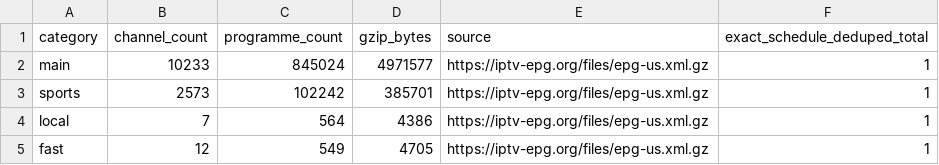
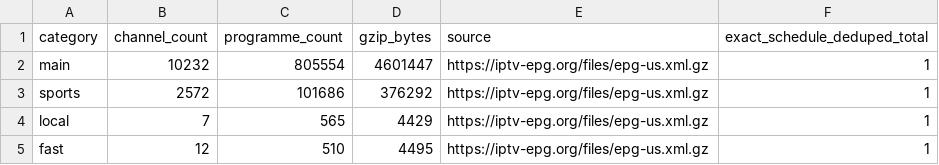
Before and after one commit to Kaimandura/epg-de, a CSV file: reports/usa-coverage.csv, drawn as a sheet.

```diff
--- a/reports/usa-coverage.csv
+++ b/reports/usa-coverage.csv
@@ -1,5 +1,5 @@
 category,channel_count,programme_count,gzip_bytes,source,exact_schedule_deduped_total
-main,10233,845024,4971577,https://iptv-epg.org/files/epg-us.xml.gz,1
-sports,2573,102242,385701,https://iptv-epg.org/files/epg-us.xml.gz,1
-local,7,564,4386,https://iptv-epg.org/files/epg-us.xml.gz,1
-fast,12,549,4705,https://iptv-epg.org/files/epg-us.xml.gz,1
+main,10232,805554,4601447,https://iptv-epg.org/files/epg-us.xml.gz,1
+sports,2572,101686,376292,https://iptv-epg.org/files/epg-us.xml.gz,1
+local,7,565,4429,https://iptv-epg.org/files/epg-us.xml.gz,1
+fast,12,510,4495,https://iptv-epg.org/files/epg-us.xml.gz,1
```
Also changed, not shown: 4 other files.
